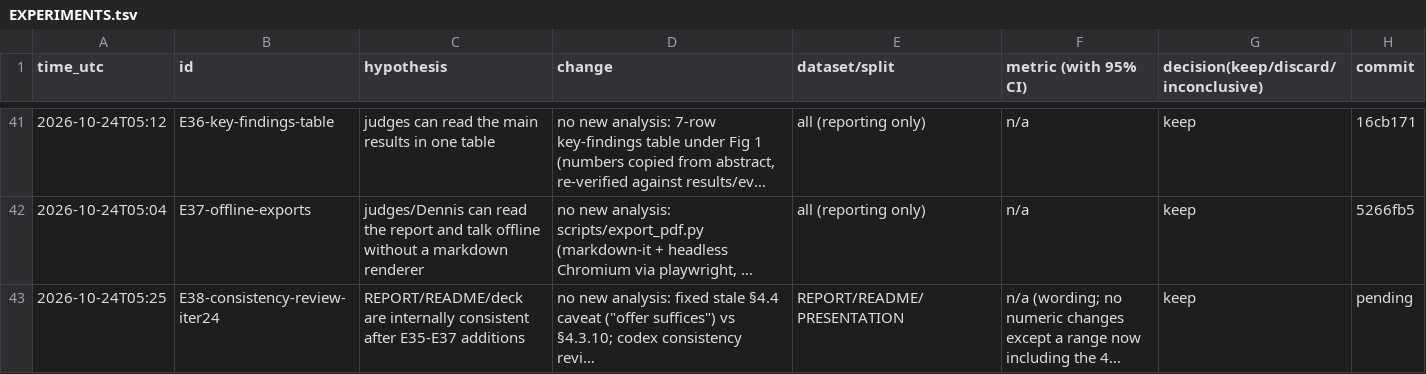
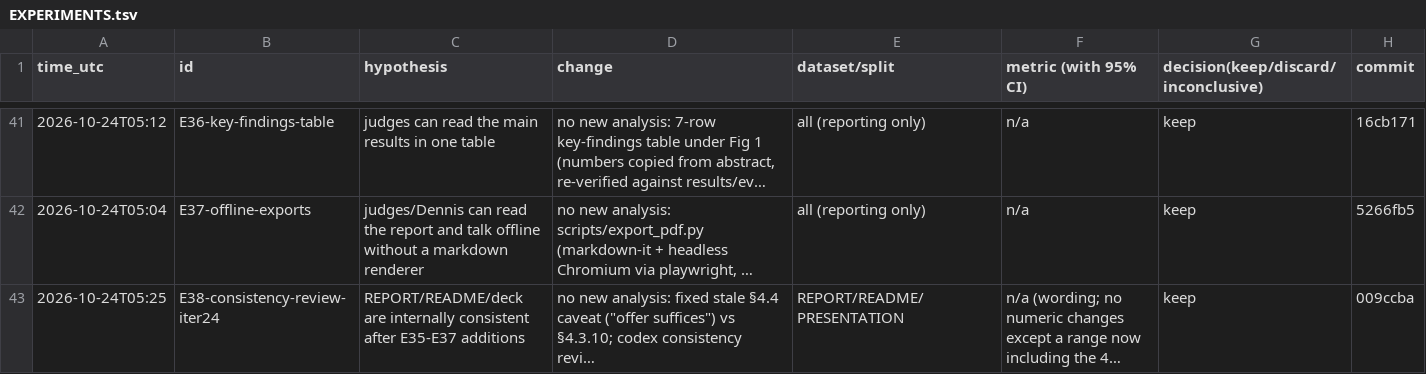
Before and after one commit to DennisToma/collusion-14-infotheory, a TSV file: EXPERIMENTS.tsv, drawn as a sheet; only a part is shown, gaps mark what is left out; long unchanged cells end in …; the diff names each change by its address in the sheet, - before the commit and + after, or states it on an @@ line.

```diff
--- a/EXPERIMENTS.tsv
+++ b/EXPERIMENTS.tsv
-H43 (commit): pending
+H43 (commit): 009ccba
```
